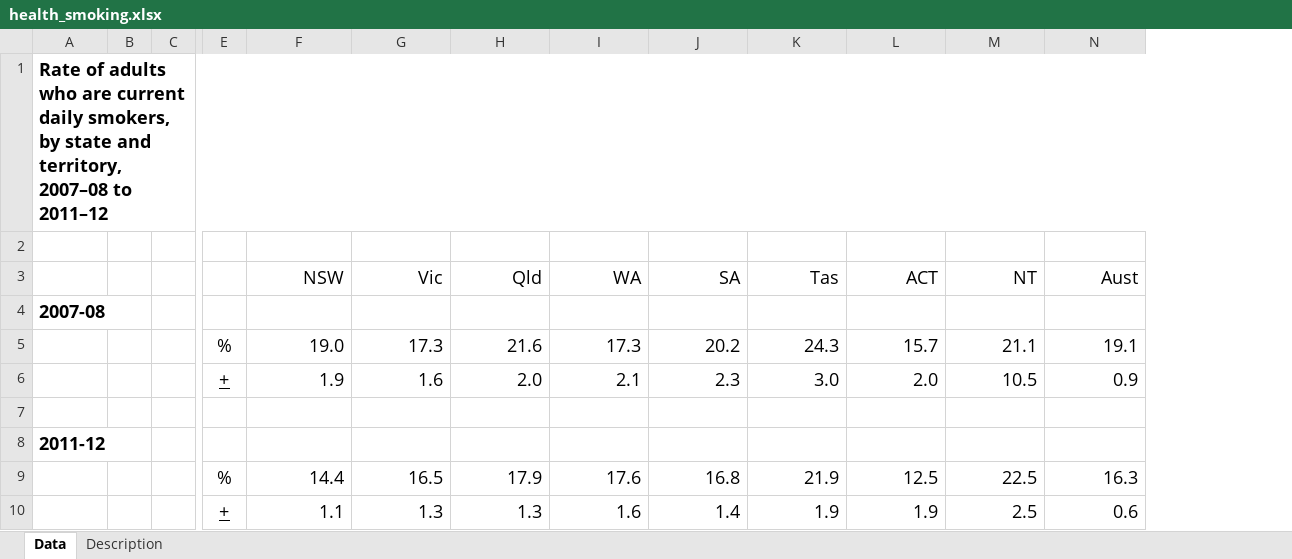
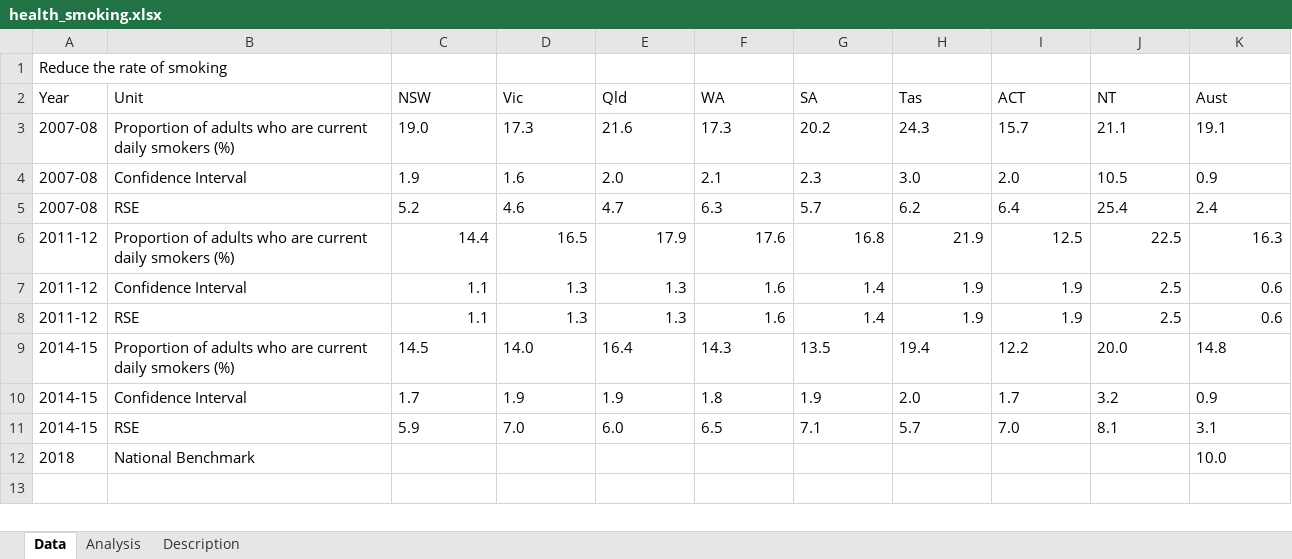
Before and after one commit to NICTA/openboard, an Excel workbook: dashboard_loader/health_smoking_uploader/health_smoking.xlsx, sheet Data, drawn as a sheet; only a part is shown, gaps mark what is left out; values as stored, in another font and other column widths than the file's, no borders; removed rows and columns are numbered as before the commit, all else as after; rows hold the shown columns only; the diff covers the shown part only; the diff names each change by its address in the sheet, - before the commit and + after, or states it on an @@ line.

Commit message:
Update smoking widget.

```diff
--- a/dashboard_loader/health_smoking_uploader/health_smoking.xlsx (sheet Data)
+++ b/dashboard_loader/health_smoking_uploader/health_smoking.xlsx (sheet Data)
+sheet tab: Analysis
-column B, empty
-column C, empty
-column E, rows 5-6: % | +; rows 9-10: % | +
+column B (Unit), rows 3-7: Proportion of adults who are current daily smokers (%) | Confidence Interval | RSE | Proportion of adults who are current daily smokers (%) | Confidence Interval
-A1 (Year): Rate of adults who are current daily smokers, by state and territory, 2007–08 to 2011–12
+A1 (Year): Reduce the rate of smoking
@@ A1 text size: smaller, bold: on → off @@
-A1:N1 merged
-row 2: (empty)
-A2: (empty)
+A2: Year
@@ C2:K2 text size: smaller, alignment: right → left @@
-row 4: 2007-08
-A3:A4 (Year): (empty)
+A3:A4 (Year): 2007-08
@@ C3:K4 text size: smaller, alignment: right → left @@
-row 5: (empty)
+row 5: 2007-08 | RSE | 5.2 | 4.6 | 4.7 | 6.3 | 5.7 | 6.2 | 6.4 | 25.4 | 2.4
-row 8: 2011-12
-A6:A7 (Year): (empty)
+A6:A7 (Year): 2011-12
@@ C6:K7 text size: smaller @@
+row 8: 2011-12 | RSE | 1.1 | 1.3 | 1.3 | 1.6 | 1.4 | 1.9 | 1.9 | 2.5 | 0.6
+row 9: 2014-15 | Proportion of adults who are current daily smokers (%) | 14.5 | 14.0 | 16.4 | 14.3 | 13.5 | 19.4 | 12.2 | 20.0 | 14.8
+row 10: 2014-15 | Confidence Interval | 1.7 | 1.9 | 1.9 | 1.8 | 1.9 | 2.0 | 1.7 | 3.2 | 0.9
+row 11: 2014-15 | RSE | 5.9 | 7.0 | 6.0 | 6.5 | 7.1 | 5.7 | 7.0 | 8.1 | 3.1
+row 12: 2018 | National Benchmark |  |  |  |  |  |  |  |  | 10.0
```
Also changed, not shown: 1 removed column elsewhere in this sheet, sheet Description, 7 other files.
